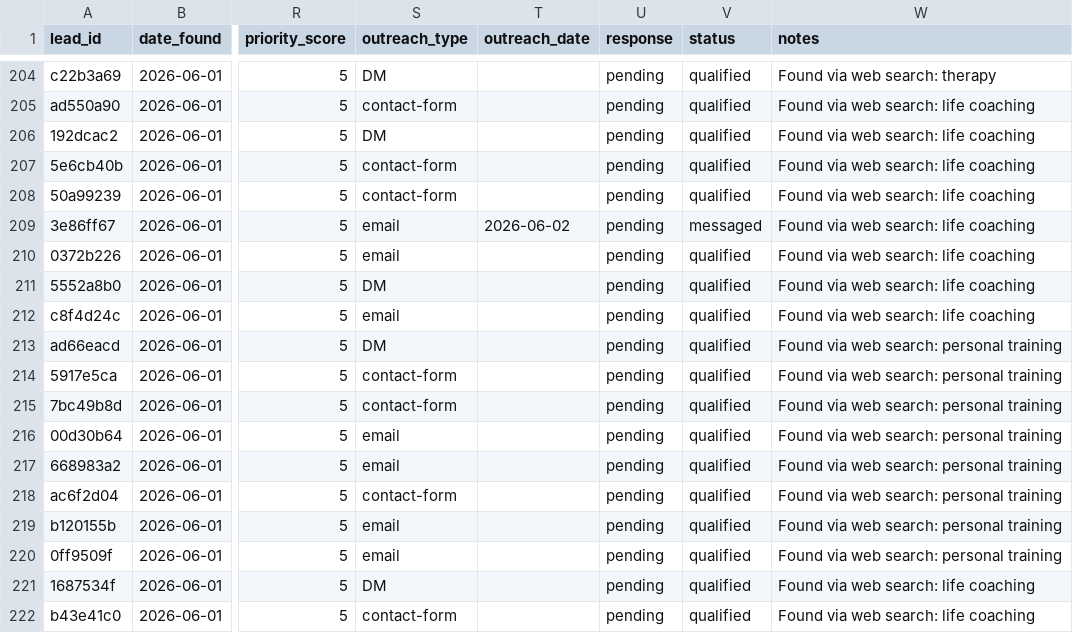
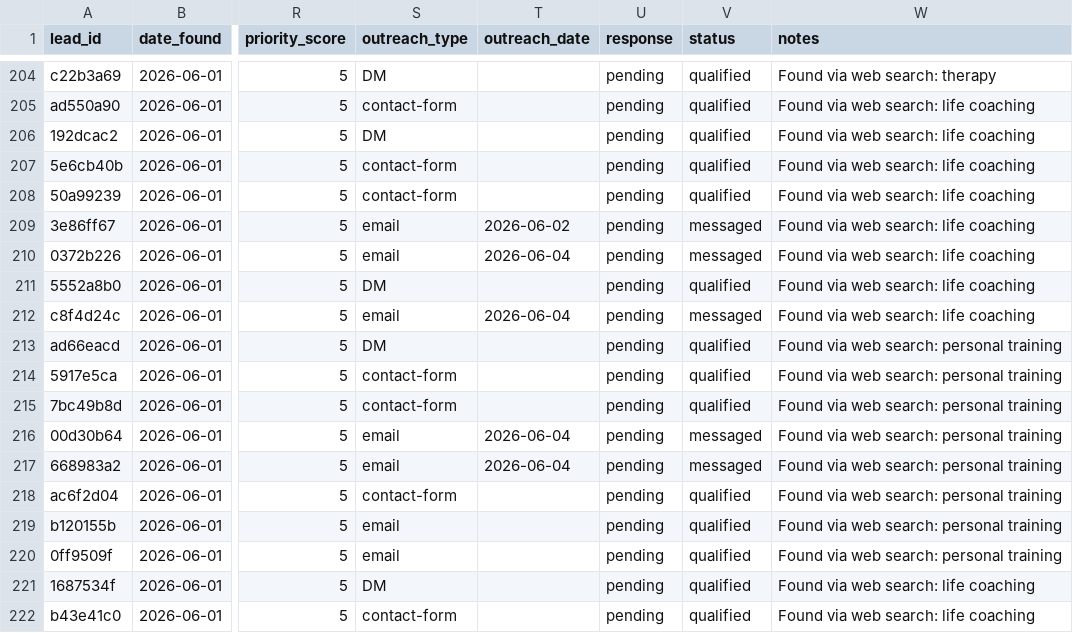
Before and after one commit to JaneSwiss/switzer-dashboard, a CSV file: outputs/leads/lead-tracker.csv, drawn as a sheet; only a part is shown, gaps mark what is left out; the diff covers the shown part only; the diff names each change by its address in the sheet, - before the commit and + after, or states it on an @@ line.

```diff
--- a/outputs/leads/lead-tracker.csv
+++ b/outputs/leads/lead-tracker.csv
-T210 (outreach_date): (empty)
+T210 (outreach_date): 2026-06-04
-V210 (status): qualified
+V210 (status): messaged
-T212 (outreach_date): (empty)
+T212 (outreach_date): 2026-06-04
-V212 (status): qualified
+V212 (status): messaged
-T216:T217 (outreach_date): (empty)
+T216:T217 (outreach_date): 2026-06-04
-V216:V217 (status): qualified
+V216:V217 (status): messaged
```
Also changed, not shown: 22 edited cells elsewhere in this file, 8 other files.
